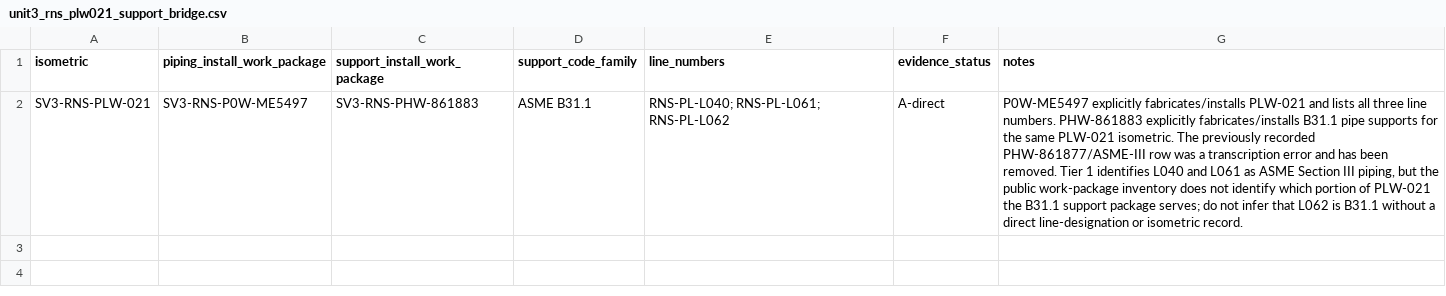
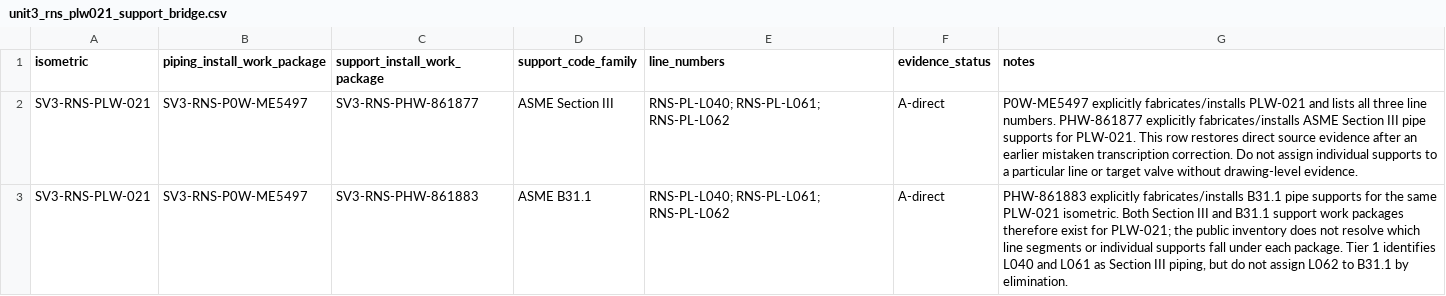
Before and after one commit to VesperCaeli/Westinghouse-ap1000-project, a CSV file: data/rns/unit3_rns_plw021_support_bridge.csv, drawn as a sheet; addresses are those after the commit; the diff names each change by its address in the sheet, - before the commit and + after, or states it on an @@ line.

Commit message:
Restore direct Section III support package for PLW-021

```diff
--- a/data/rns/unit3_rns_plw021_support_bridge.csv
+++ b/data/rns/unit3_rns_plw021_support_bridge.csv
+row 2: SV3-RNS-PLW-021 | SV3-RNS-P0W-ME5497 | SV3-RNS-PHW-861877 | ASME Section III | RNS-PL-L040; RNS-PL-L061; RNS-PL-L062 | A-direct | P0W-ME5497 explicitly fabricates/installs PLW-021 and lists all three line numbers. PHW-861877 explicitly fabricates/installs ASME Section III pipe supports for PLW-021. This row restores direct source evidence after an earlier mistaken transcription correction. Do not assign individual supports to a particular line or target valve without drawing-level evidence.
-G3 (notes): P0W-ME5497 explicitly fabricates/installs PLW-021 and lists all three line numbers. PHW-861883 explicitly fabricates/installs B31.1 pipe supports for the same PLW-021 isometric. The previously recorded PHW-861877/ASME-III row was a transcription error and has been removed. Tier 1 identifies L040 and L061 as ASME Section III piping, but the public work-package inventory does not identify which portion of PLW-021 the B31.1 support package serves; do not infer that L062 is B31.1 without a direct line-designation or isometric record.
+G3 (notes): PHW-861883 explicitly fabricates/installs B31.1 pipe supports for the same PLW-021 isometric. Both Section III and B31.1 support work packages therefore exist for PLW-021; the public inventory does not resolve which line segments or individual supports fall under each package. Tier 1 identifies L040 and L061 as Section III piping, but do not assign L062 to B31.1 by elimination.
```
